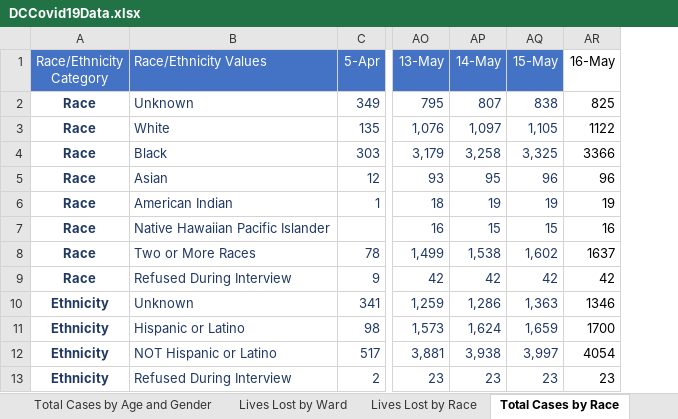
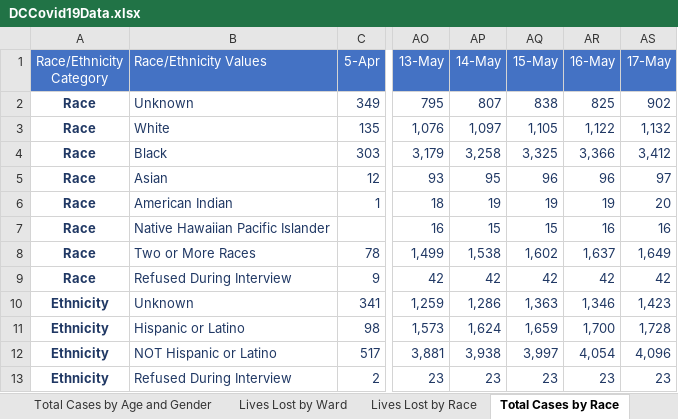
Before and after one commit to anesta95/DMV_Covid-19_Dashboard, an Excel workbook: DCCovid19Data.xlsx, sheet Total Cases by Race, drawn as a sheet; only a part is shown, gaps mark what is left out; values as stored, in another font and other column widths than the file's, no borders; the diff names each change by its address in the sheet, - before the commit and + after, or states it on an @@ line.

```diff
--- a/DCCovid19Data.xlsx (sheet Total Cases by Race)
+++ b/DCCovid19Data.xlsx (sheet Total Cases by Race)
+column AS (17-May), rows 2-13: 902 | 1,132 | 3,412 | 97 | 20 | 16 | 1,649 | 42 | 1,423 | 1,728 | 4,096 | 23
@@ AR1 fill: none → #4472C4, text colour: black → #FFFFFF @@
-AR2:AR13 text colour: black
+AR2:AR13 text colour: #203864
-AR3 (16-May): 1122
+AR3 (16-May): 1,122
-AR4 (16-May): 3366
+AR4 (16-May): 3,366
-AR8 (16-May): 1637
+AR8 (16-May): 1,637
-AR10 (16-May): 1346
+AR10 (16-May): 1,346
-AR11 (16-May): 1700
+AR11 (16-May): 1,700
-AR12 (16-May): 4054
+AR12 (16-May): 4,054
```
Also changed, not shown: sheet Total Cases by Age and Gender, sheet Total Cases by Ward, sheet Lives Lost by Ward, sheet Lives Lost by Race, sheet Overall Stats, 36 other files.
